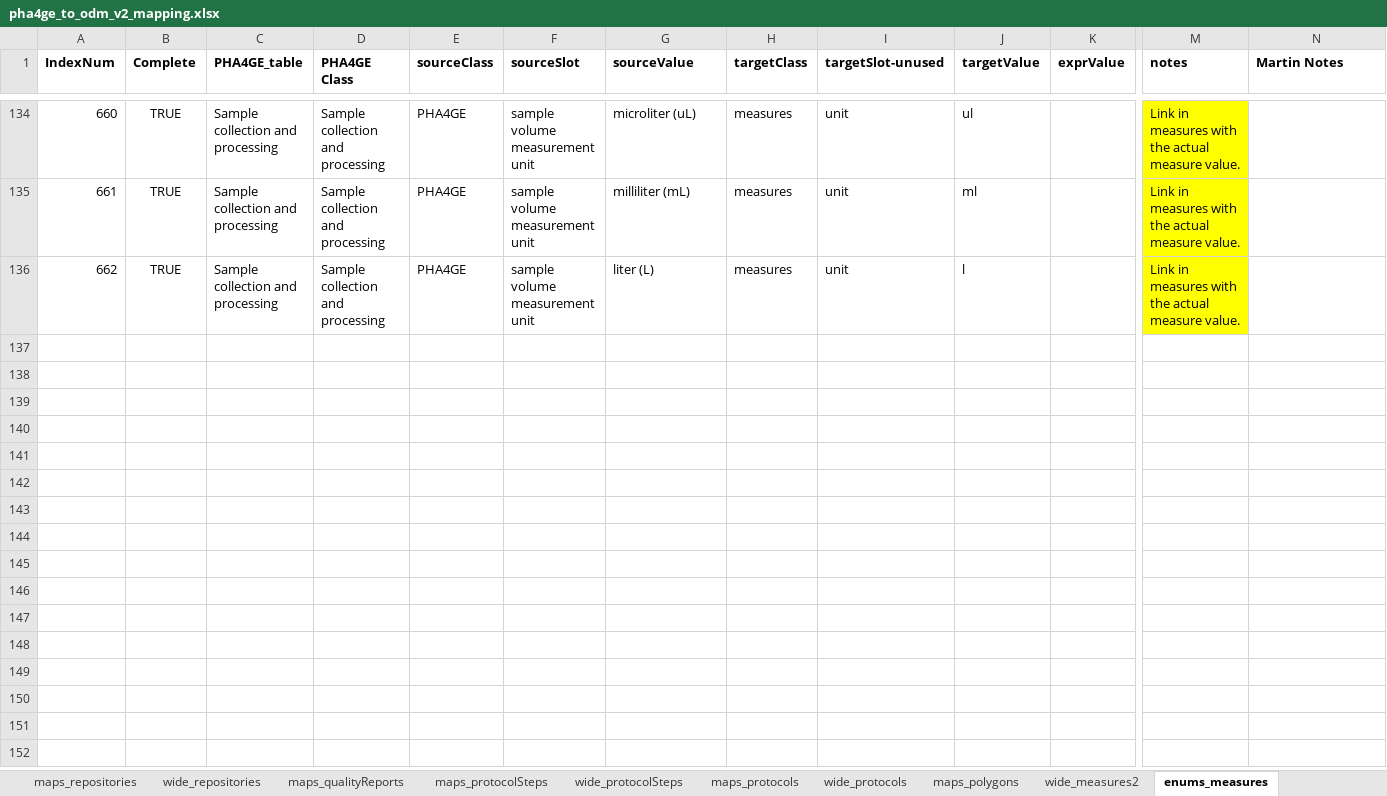
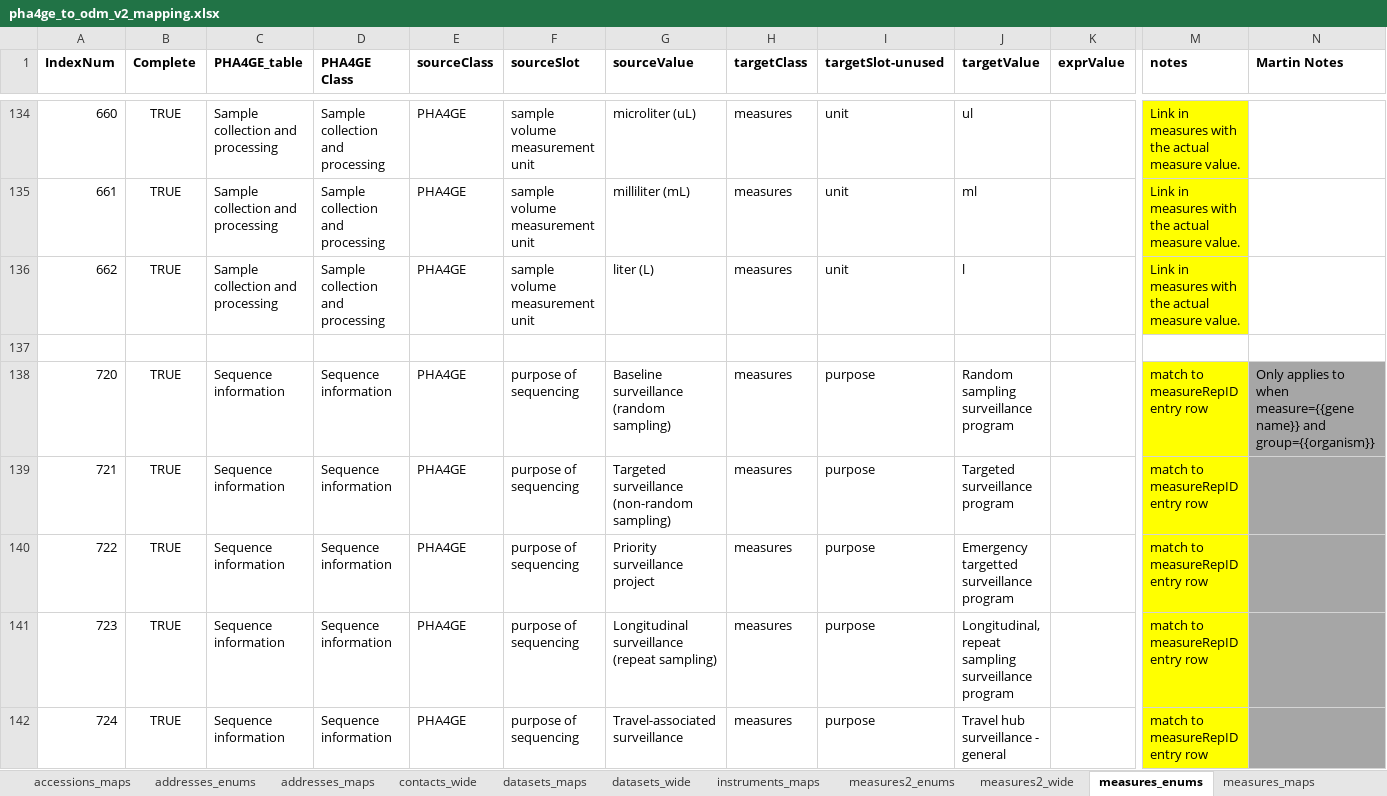
Before and after one commit to PHES-ODM/PHES-ODM-MapGenerator, an Excel workbook: odm_map_maker/data/mapping_config_files/pha4ge_to_odm_v2_mapping.xlsx, sheet measures_enums, drawn as a sheet; only a part is shown, gaps mark what is left out; values as stored, in another font and other column widths than the file's, no borders; rows hold the shown columns only; the diff covers the shown part only; the diff names each change by its address in the sheet, - before the commit and + after, or states it on an @@ line.

```diff
--- a/odm_map_maker/data/mapping_config_files/pha4ge_to_odm_v2_mapping.xlsx (sheet measures_enums)
+++ b/odm_map_maker/data/mapping_config_files/pha4ge_to_odm_v2_mapping.xlsx (sheet measures_enums)
-sheet tab: wide_measures2
+sheet tab: measures2_wide
-sheet tab: enums_measures
+sheet tab: measures_enums
+row 137: (empty)
+row 138: 720 | TRUE | Sequence information | Sequence information | PHA4GE | purpose of sequencing | Baseline surveillance (random sampling) | measures | purpose | Random sampling surveillance program |  | match to measureRepID entry row | Only applies to when measure={{gene name}} and group={{organism}}
+row 139: 721 | TRUE | Sequence information | Sequence information | PHA4GE | purpose of sequencing | Targeted surveillance (non-random sampling) | measures | purpose | Targeted surveillance program |  | match to measureRepID entry row
+row 140: 722 | TRUE | Sequence information | Sequence information | PHA4GE | purpose of sequencing | Priority surveillance project | measures | purpose | Emergency targetted surveillance program |  | match to measureRepID entry row
+row 141: 723 | TRUE | Sequence information | Sequence information | PHA4GE | purpose of sequencing | Longitudinal surveillance (repeat sampling) | measures | purpose | Longitudinal, repeat sampling surveillance program |  | match to measureRepID entry row
+row 142: 724 | TRUE | Sequence information | Sequence information | PHA4GE | purpose of sequencing | Travel-associated surveillance | measures | purpose | Travel hub surveillance - general |  | match to measureRepID entry row
```
Also changed, not shown: 5 added rows elsewhere in this sheet, sheet measures_maps, sheet protocols_wide, sheet protocolSteps_wide, sheet measures_wide, sheet qualityReports_maps, sheet samples_enums, 11 more sheets, other sheet tabs, formulas that keep their value.
